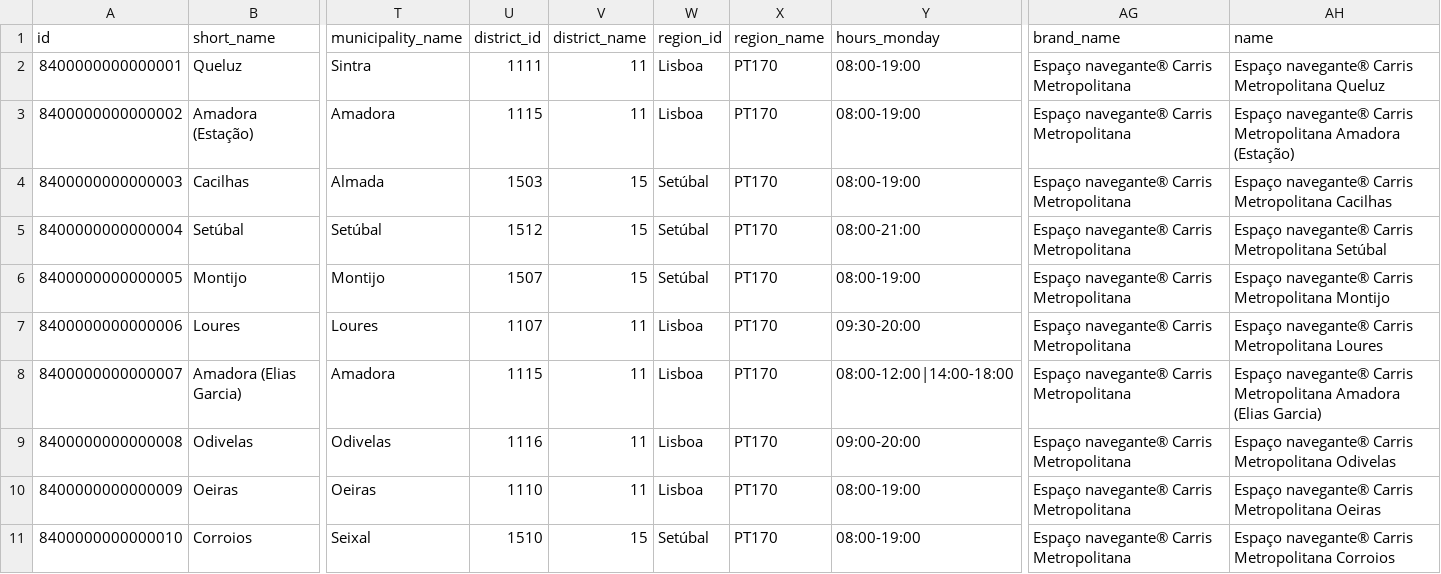
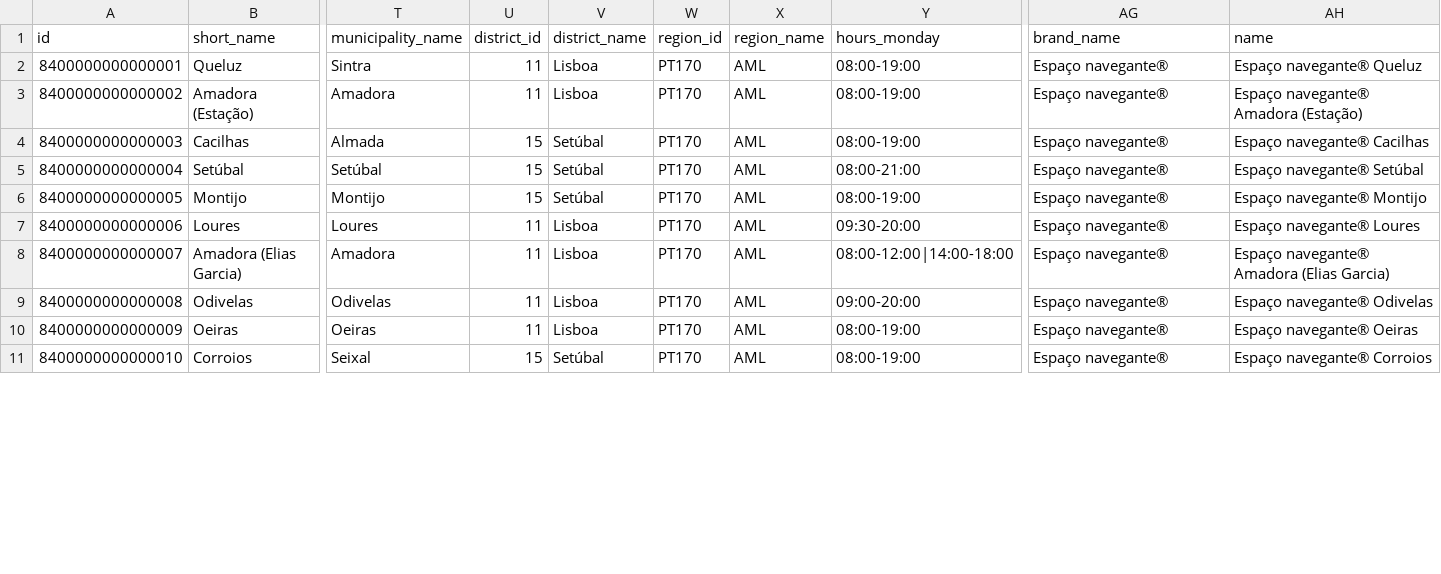
Before and after one commit to carrismetropolitana/datasets, a CSV file: facilities/encm/encm.csv, drawn as a sheet; only a part is shown, gaps mark what is left out; the diff covers the shown part only; the diff names each change by its address in the sheet, - before the commit and + after, or states it on an @@ line.

Commit message:
Updated brand name

```diff
--- a/facilities/encm/encm.csv
+++ b/facilities/encm/encm.csv
-U2 (district_id): 1111
+U2 (district_id): 11
-V2:V3 (district_name): 11
+V2:V3 (district_name): Lisboa
-W2:W3 (region_id): Lisboa
+W2:W3 (region_id): PT170
-X2:X11 (region_name): PT170
+X2:X11 (region_name): AML
-AG2:AG11 (brand_name): Espaço navegante® Carris Metropolitana
+AG2:AG11 (brand_name): Espaço navegante®
-AH2 (name): Espaço navegante® Carris Metropolitana Queluz
+AH2 (name): Espaço navegante® Queluz
-U3 (district_id): 1115
+U3 (district_id): 11
-AH3 (name): Espaço navegante® Carris Metropolitana Amadora (Estação)
+AH3 (name): Espaço navegante® Amadora (Estação)
-U4 (district_id): 1503
+U4 (district_id): 15
-V4:V6 (district_name): 15
+V4:V6 (district_name): Setúbal
-W4:W6 (region_id): Setúbal
+W4:W6 (region_id): PT170
-AH4 (name): Espaço navegante® Carris Metropolitana Cacilhas
+AH4 (name): Espaço navegante® Cacilhas
-U5 (district_id): 1512
+U5 (district_id): 15
-AH5 (name): Espaço navegante® Carris Metropolitana Setúbal
+AH5 (name): Espaço navegante® Setúbal
-U6 (district_id): 1507
+U6 (district_id): 15
-AH6 (name): Espaço navegante® Carris Metropolitana Montijo
+AH6 (name): Espaço navegante® Montijo
-U7 (district_id): 1107
+U7 (district_id): 11
-V7:V10 (district_name): 11
+V7:V10 (district_name): Lisboa
-W7:W10 (region_id): Lisboa
+W7:W10 (region_id): PT170
-AH7 (name): Espaço navegante® Carris Metropolitana Loures
+AH7 (name): Espaço navegante® Loures
-U8 (district_id): 1115
+U8 (district_id): 11
-AH8 (name): Espaço navegante® Carris Metropolitana Amadora (Elias…
+AH8 (name): Espaço navegante® Amadora (Elias…
-U9 (district_id): 1116
+U9 (district_id): 11
-AH9 (name): Espaço navegante® Carris Metropolitana Odivelas
+AH9 (name): Espaço navegante® Odivelas
-U10 (district_id): 1110
+U10 (district_id): 11
-AH10 (name): Espaço navegante® Carris Metropolitana Oeiras
+AH10 (name): Espaço navegante® Oeiras
-U11 (district_id): 1510
+U11 (district_id): 15
-V11 (district_name): 15
+V11 (district_name): Setúbal
-W11 (region_id): Setúbal
+W11 (region_id): PT170
-AH11 (name): Espaço navegante® Carris Metropolitana Corroios
+AH11 (name): Espaço navegante® Corroios
```
Also changed, not shown: 96 edited cells elsewhere in this file.
